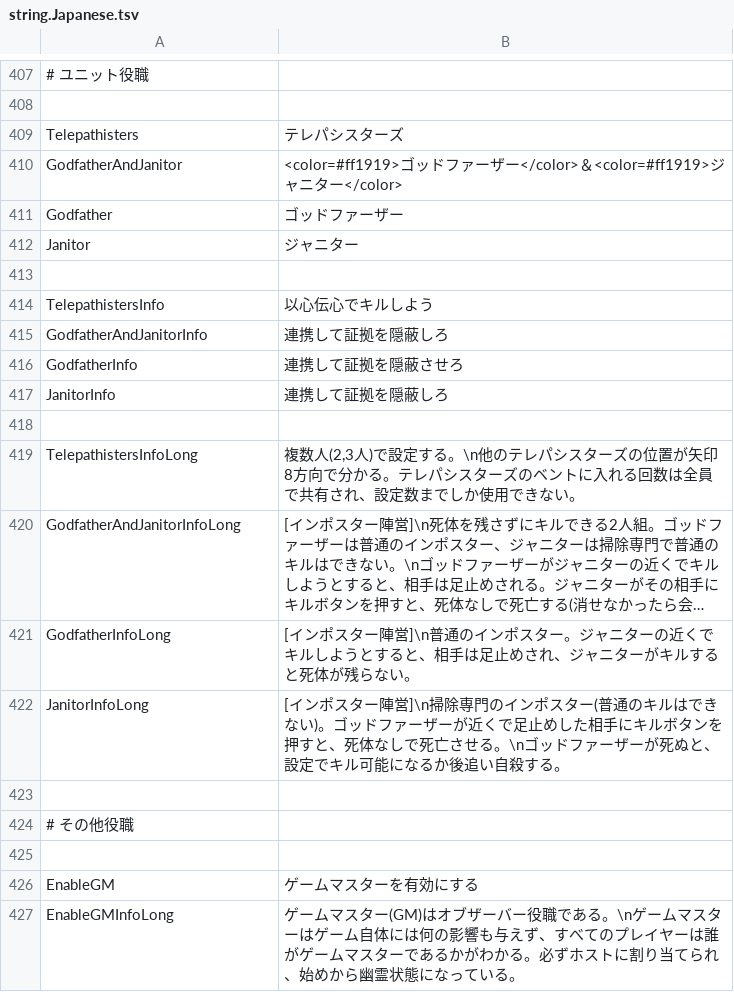
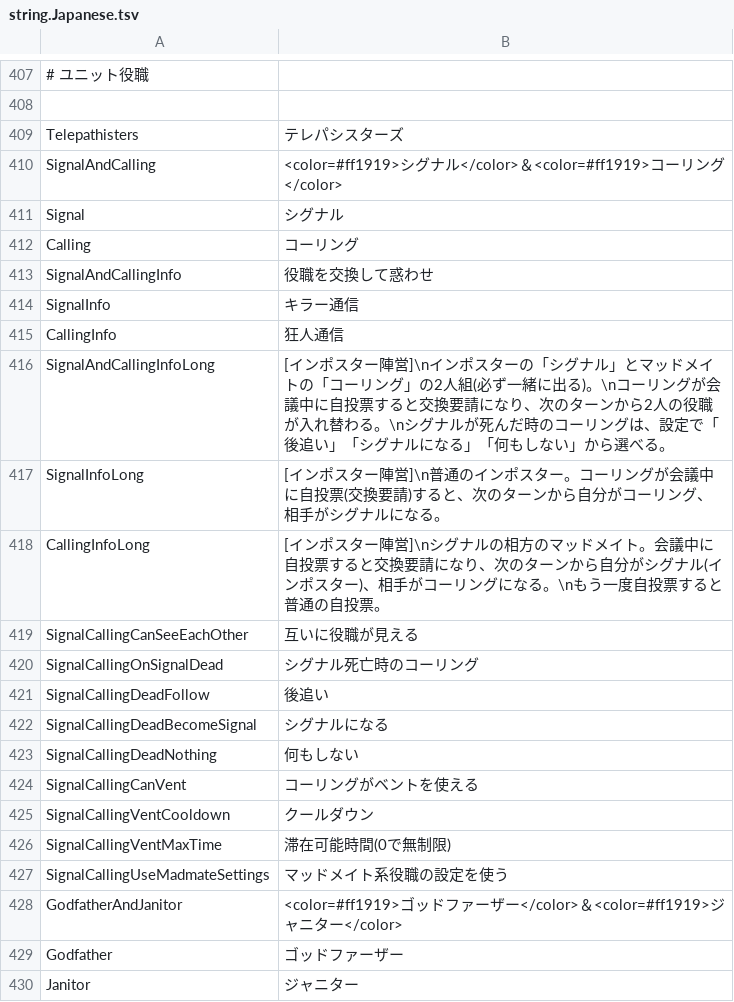
Before and after one commit to botsu221211/TownOfHost_Zero, a TSV file: Resources/string.Japanese.tsv, drawn as a sheet; only a part is shown, gaps mark what is left out; the shorter side is filled out with more unchanged rows; long unchanged cells end in …; the diff names each change by its address in the sheet, - before the commit and + after, or states it on an @@ line.

```diff
--- a/Resources/string.Japanese.tsv
+++ b/Resources/string.Japanese.tsv
+row 410: SignalAndCalling | <color=#ff1919>シグナル</color>＆<color=#ff1919>コーリング</color>
+row 411: Signal | シグナル
+row 412: Calling | コーリング
+row 413: SignalAndCallingInfo | 役職を交換して惑わせ
+row 414: SignalInfo | キラー通信
+row 415: CallingInfo | 狂人通信
+row 416: SignalAndCallingInfoLong | [インポスター陣営]\nインポスターの「シグナル」とマッドメイトの「コーリング」の2人組(必ず一緒に出る)。\nコーリングが会議中に自投票すると交換要請になり、次のターンから2人の役職が入れ替わる。\nシグナルが死んだ時のコーリングは、設定で「後追い」「シグナルになる」「何もしない」から選べる。
+row 417: SignalInfoLong | [インポスター陣営]\n普通のインポスター。コーリングが会議中に自投票(交換要請)すると、次のターンから自分がコーリング、相手がシグナルになる。
+row 418: CallingInfoLong | [インポスター陣営]\nシグナルの相方のマッドメイト。会議中に自投票すると交換要請になり、次のターンから自分がシグナル(インポスター)、相手がコーリングになる。\nもう一度自投票すると普通の自投票。
+row 419: SignalCallingCanSeeEachOther | 互いに役職が見える
+row 420: SignalCallingOnSignalDead | シグナル死亡時のコーリング
+row 421: SignalCallingDeadFollow | 後追い
+row 422: SignalCallingDeadBecomeSignal | シグナルになる
+row 423: SignalCallingDeadNothing | 何もしない
+row 424: SignalCallingCanVent | コーリングがベントを使える
+row 425: SignalCallingVentCooldown | クールダウン
+row 426: SignalCallingVentMaxTime | 滞在可能時間(0で無制限)
+row 427: SignalCallingUseMadmateSettings | マッドメイト系役職の設定を使う
```
Also changed, not shown: 8 other files.
